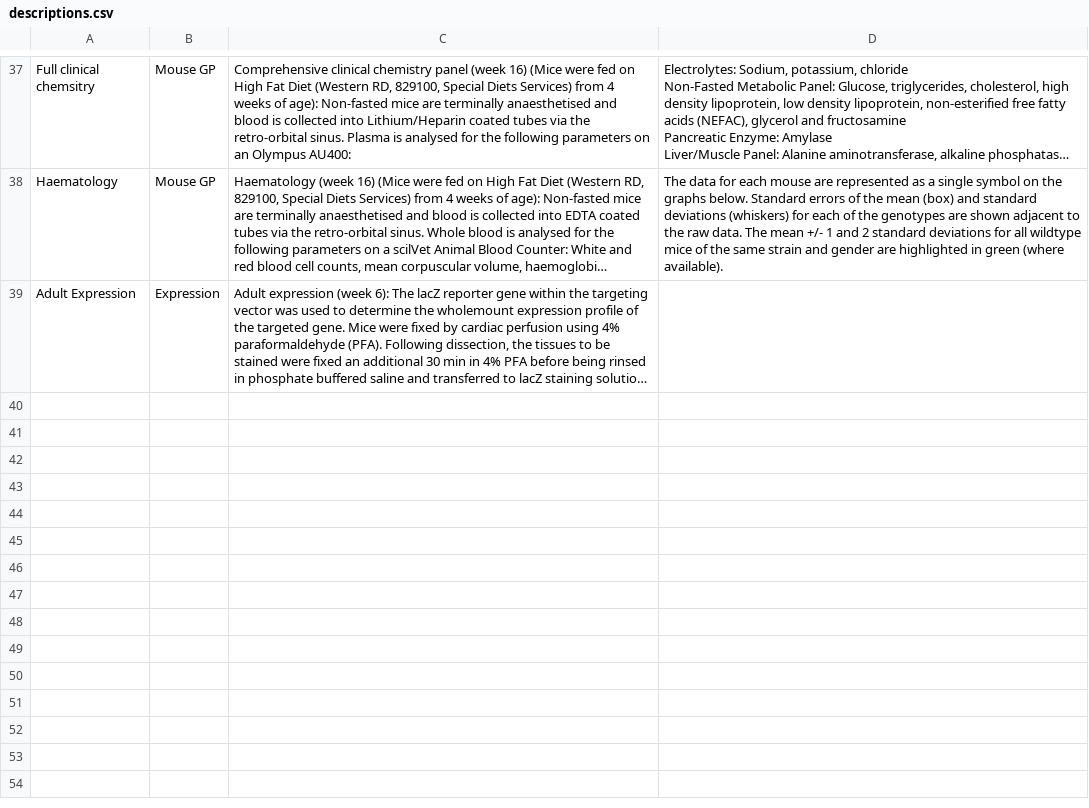
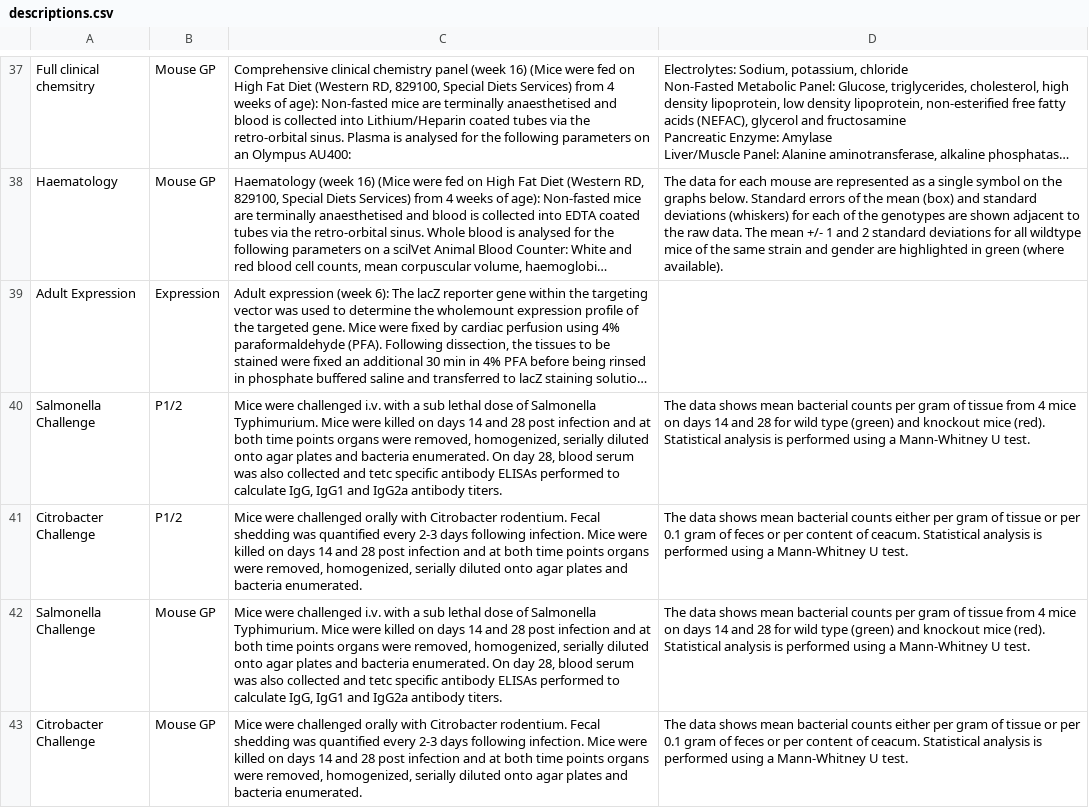
Before and after one commit to i-dcc/martsearch-v2, a CSV file: config/datasets/sanger-phenotyping/test_conf_creation/descriptions.csv, drawn as a sheet; only a part is shown, gaps mark what is left out; long unchanged cells end in …; the diff names each change by its address in the sheet, - before the commit and + after, or states it on an @@ line.

Commit message:
Added in the infection/challenge config. refs #32

```diff
--- a/config/datasets/sanger-phenotyping/test_conf_creation/descriptions.csv
+++ b/config/datasets/sanger-phenotyping/test_conf_creation/descriptions.csv
+row 40: Salmonella Challenge | P1/2 | Mice were challenged i.v. with a sub lethal dose of Salmonella Typhimurium. Mice were killed on days 14 and 28 post infection and at both time points organs were removed, homogenized, serially diluted onto agar plates and bacteria enumerated. On day 28, blood serum was also collected and tetc specific antibody ELISAs performed to calculate IgG, IgG1 and IgG2a antibody titers. | The data shows mean bacterial counts per gram of tissue from 4 mice on days 14 and 28 for wild type (green) and knockout mice (red). Statistical analysis is performed using a Mann-Whitney U test.
+row 41: Citrobacter Challenge | P1/2 | Mice were challenged orally with Citrobacter rodentium. Fecal shedding was quantified every 2-3 days following infection. Mice were killed on days 14 and 28 post infection and at both time points organs were removed, homogenized, serially diluted onto agar plates and bacteria enumerated. | The data shows mean bacterial counts either per gram of tissue or per 0.1 gram of feces or per content of ceacum. Statistical analysis is performed using a Mann-Whitney U test.
+row 42: Salmonella Challenge | Mouse GP | Mice were challenged i.v. with a sub lethal dose of Salmonella Typhimurium. Mice were killed on days 14 and 28 post infection and at both time points organs were removed, homogenized, serially diluted onto agar plates and bacteria enumerated. On day 28, blood serum was also collected and tetc specific antibody ELISAs performed to calculate IgG, IgG1 and IgG2a antibody titers. | The data shows mean bacterial counts per gram of tissue from 4 mice on days 14 and 28 for wild type (green) and knockout mice (red). Statistical analysis is performed using a Mann-Whitney U test.
+row 43: Citrobacter Challenge | Mouse GP | Mice were challenged orally with Citrobacter rodentium. Fecal shedding was quantified every 2-3 days following infection. Mice were killed on days 14 and 28 post infection and at both time points organs were removed, homogenized, serially diluted onto agar plates and bacteria enumerated. | The data shows mean bacterial counts either per gram of tissue or per 0.1 gram of feces or per content of ceacum. Statistical analysis is performed using a Mann-Whitney U test.
```
Also changed, not shown: config/datasets/sanger-phenotyping/test_conf_creation/abbreviations.csv, 3 other files.
